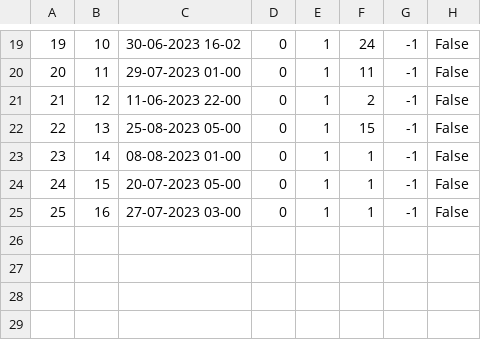
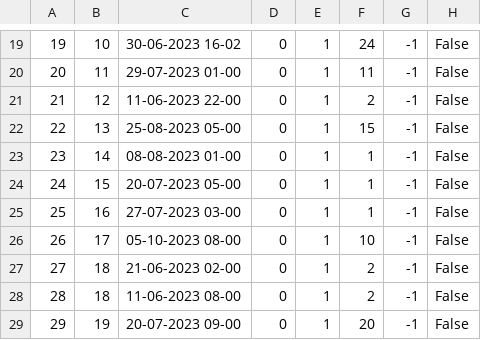
Before and after one commit to marko-nikolic01/travel-agency, a CSV file: TravelAgency/TravelAgency/Resources/Data/tourOccurrences.csv, drawn as a sheet; only a part is shown, gaps mark what is left out.

```diff
--- a/TravelAgency/TravelAgency/Resources/Data/tourOccurrences.csv
+++ b/TravelAgency/TravelAgency/Resources/Data/tourOccurrences.csv
@@ -25 +25,5 @@
 25|16|27-07-2023 03-00|0|1|1|-1|False
+26|17|05-10-2023 08-00|0|1|10|-1|False
+27|18|21-06-2023 02-00|0|1|2|-1|False
+28|18|11-06-2023 08-00|0|1|2|-1|False
+29|19|20-07-2023 09-00|0|1|20|-1|False
```
Also changed, not shown: TravelAgency/TravelAgency/Resources/Data/keyPoints.csv, TravelAgency/TravelAgency/Resources/Data/photos.csv, 19 other files.
